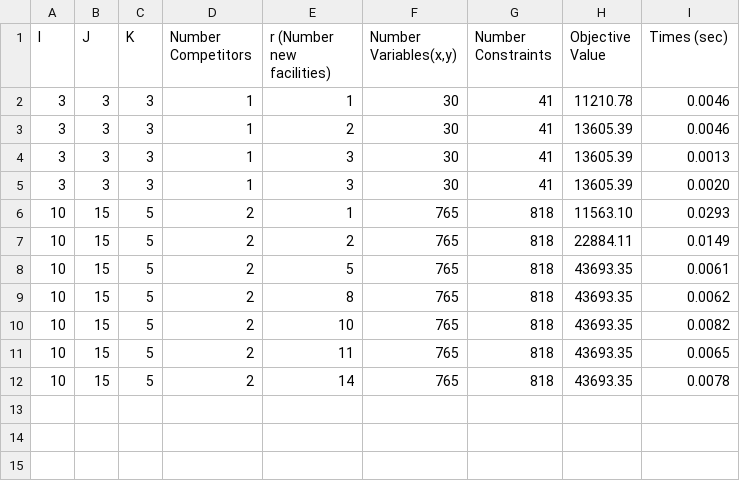
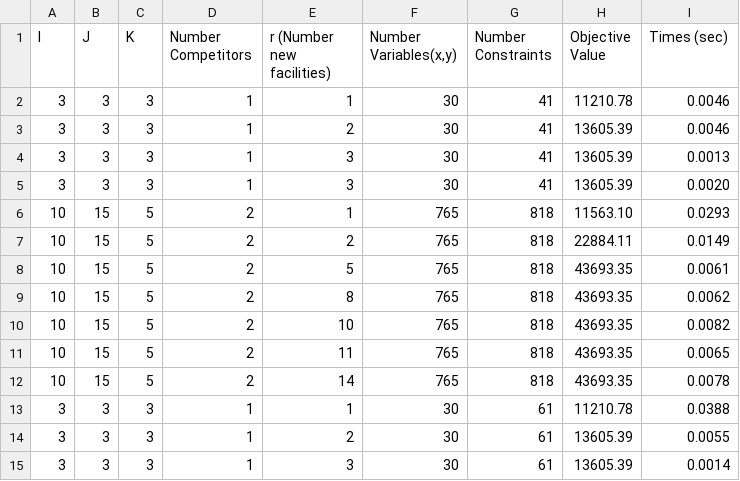
Before and after one commit to Tuanlase02874/Facility-Location-Optimization, a CSV file: results/mip_results.csv, drawn as a sheet; the diff names each change by its address in the sheet, - before the commit and + after, or states it on an @@ line.

```diff
--- a/results/mip_results.csv
+++ b/results/mip_results.csv
+row 13: 3 | 3 | 3 | 1 | 1 | 30 | 61 | 11210.78 | 0.0388
+row 14: 3 | 3 | 3 | 1 | 2 | 30 | 61 | 13605.39 | 0.0055
+row 15: 3 | 3 | 3 | 1 | 3 | 30 | 61 | 13605.39 | 0.0014
```
Also changed, not shown: 2 other files.
